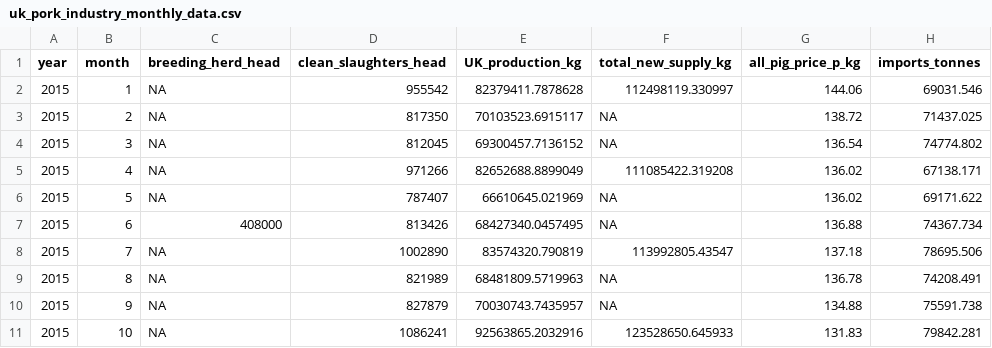
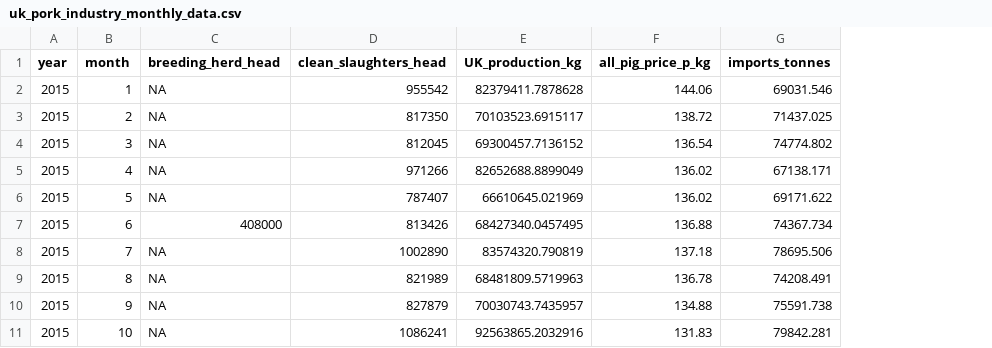
Before and after one commit to cmgoold/complex-food-system, a CSV file: data/uk_pork_industry_monthly_data.csv, drawn as a sheet; only a part is shown; the diff names each change by its address in the sheet, - before the commit and + after, or states it on an @@ line.

Commit message:
rm cols

```diff
--- a/data/uk_pork_industry_monthly_data.csv
+++ b/data/uk_pork_industry_monthly_data.csv
-column F (total_new_supply_kg), rows 2-11: 112498119.330997 | NA | NA | 111085422.319208 | NA | NA | 113992805.43547 | NA | NA | 123528650.645933
```
